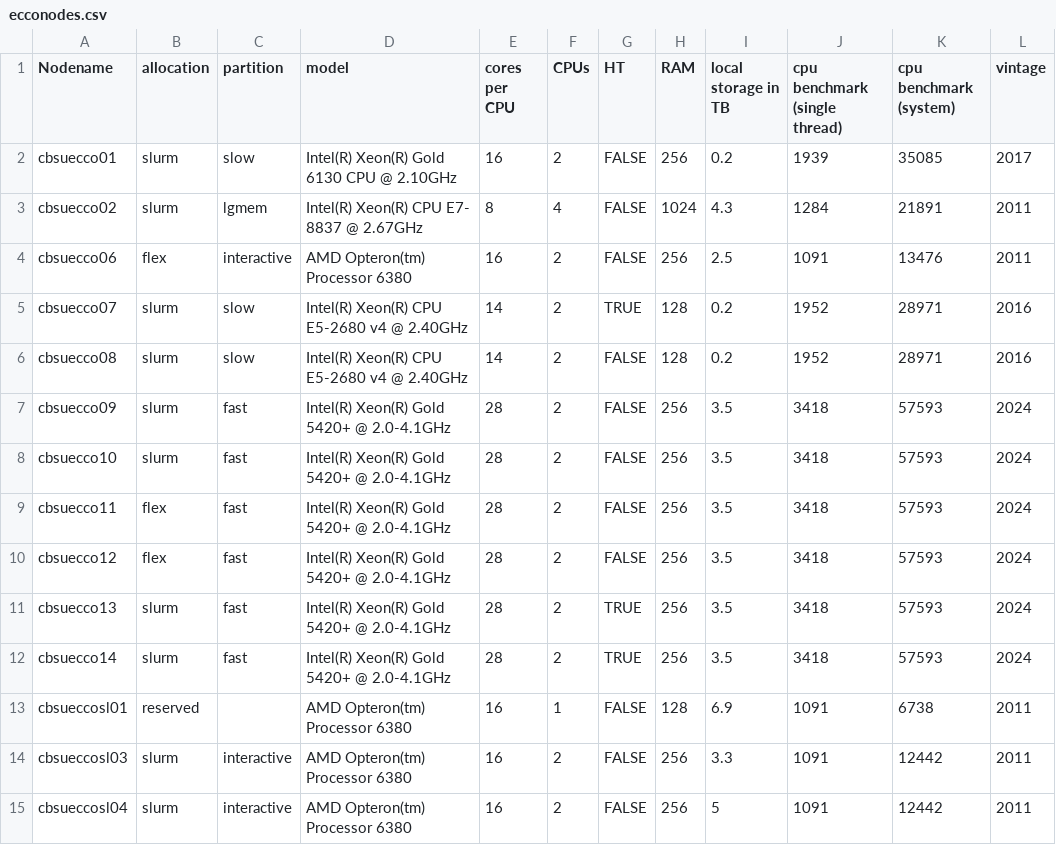
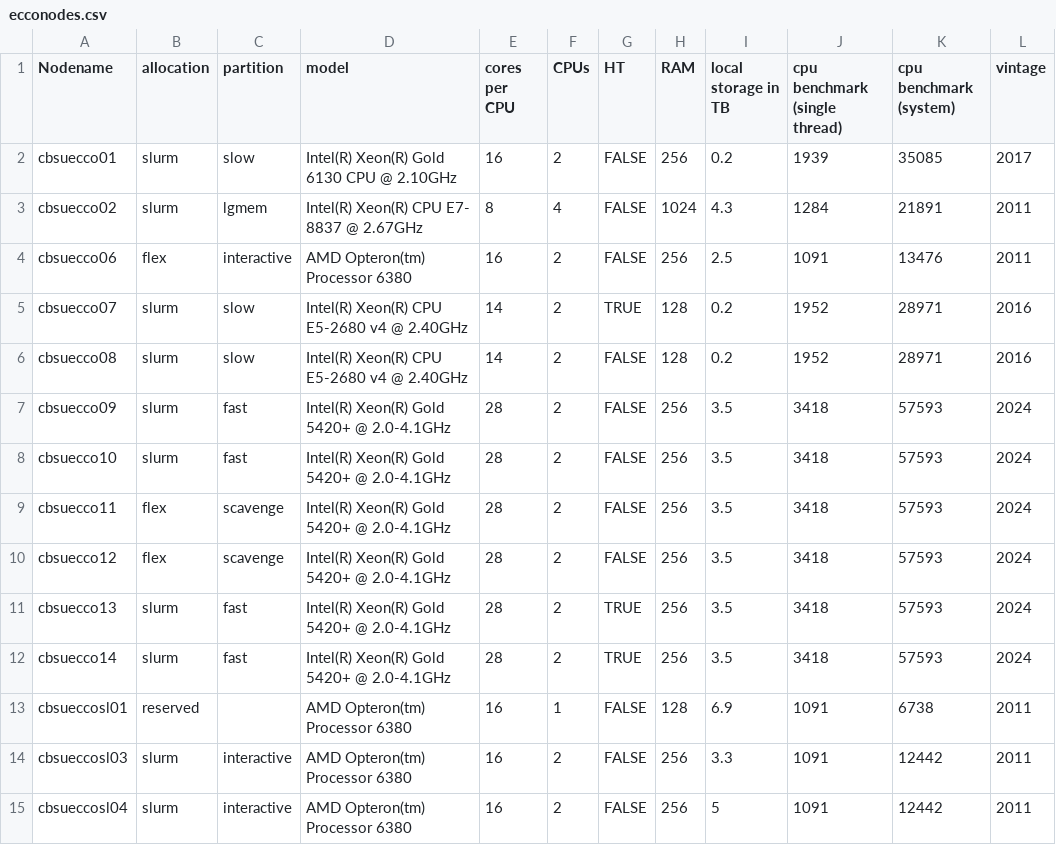
Before and after one commit to labordynamicsinstitute/ecco-notes, a CSV file: _data/ecconodes.csv, drawn as a sheet.

```diff
--- a/_data/ecconodes.csv
+++ b/_data/ecconodes.csv
@@ -8,4 +8,4 @@ cbsuecco09,slurm,fast,Intel(R) Xeon(R) Gold 5420+ @ 2.0-4.1GHz,28,2,FALSE,256,3.
 cbsuecco10,slurm,fast,Intel(R) Xeon(R) Gold 5420+ @ 2.0-4.1GHz,28,2,FALSE,256,3.5,3418,57593,2024
-cbsuecco11,flex,fast,Intel(R) Xeon(R) Gold 5420+ @ 2.0-4.1GHz,28,2,FALSE,256,3.5,3418,57593,2024
-cbsuecco12,flex,fast,Intel(R) Xeon(R) Gold 5420+ @ 2.0-4.1GHz,28,2,FALSE,256,3.5,3418,57593,2024
+cbsuecco11,flex,scavenge,Intel(R) Xeon(R) Gold 5420+ @ 2.0-4.1GHz,28,2,FALSE,256,3.5,3418,57593,2024
+cbsuecco12,flex,scavenge,Intel(R) Xeon(R) Gold 5420+ @ 2.0-4.1GHz,28,2,FALSE,256,3.5,3418,57593,2024
 cbsuecco13,slurm,fast,Intel(R) Xeon(R) Gold 5420+ @ 2.0-4.1GHz,28,2,TRUE,256,3.5,3418,57593,2024
```
Also changed, not shown: 1 other file.
